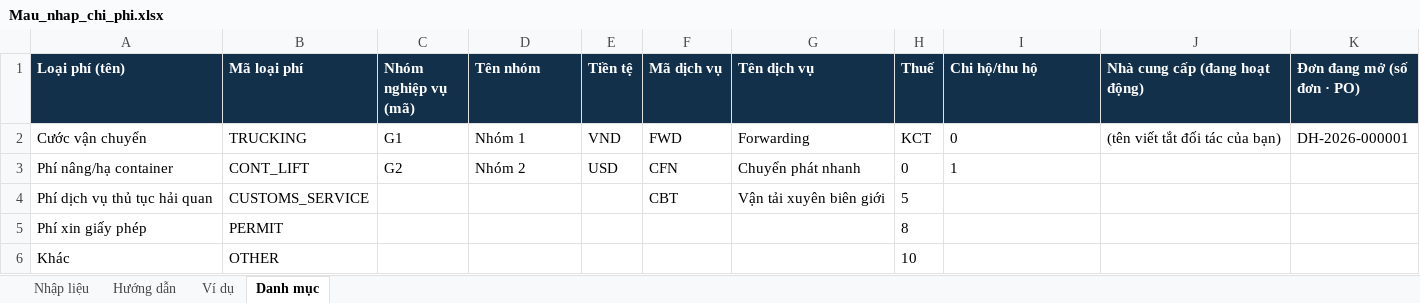
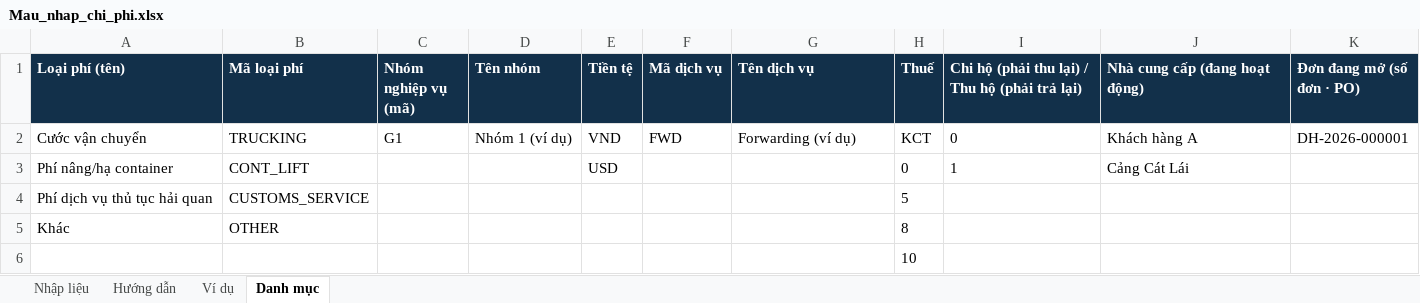
Before and after one commit to saoluucvhak-pixel/AP_AR, an Excel workbook: 3_TAI_LIEU/MAU_NHAP_HANG_LOAT/Mau_nhap_chi_phi.xlsx, sheet Danh mục, drawn as a sheet; values as stored, in another font and other column widths than the file's, no borders; removed rows and columns are numbered as before the commit, all else as after; the diff names each change by its address in the sheet, - before the commit and + after, or states it on an @@ line.

```diff
--- a/3_TAI_LIEU/MAU_NHAP_HANG_LOAT/Mau_nhap_chi_phi.xlsx (sheet Danh mục)
+++ b/3_TAI_LIEU/MAU_NHAP_HANG_LOAT/Mau_nhap_chi_phi.xlsx (sheet Danh mục)
-I1: Chi hộ/thu hộ
+I1: Chi hộ (phải thu lại) / Thu hộ (phải trả lại)
-D2 (Tên nhóm): Nhóm 1
+D2 (Tên nhóm): Nhóm 1 (ví dụ)
-G2 (Tên dịch vụ): Forwarding
+G2 (Tên dịch vụ): Forwarding (ví dụ)
-J2 (Nhà cung cấp (đang hoạt động)): (tên viết tắt đối tác của bạn)
+J2 (Nhà cung cấp (đang hoạt động)): Khách hàng A
-C3 (Nhóm nghiệp vụ (mã)): G2
+C3 (Nhóm nghiệp vụ (mã)): (empty)
-D3 (Tên nhóm): Nhóm 2
+D3 (Tên nhóm): (empty)
-F3 (Mã dịch vụ): CFN
+F3 (Mã dịch vụ): (empty)
-G3 (Tên dịch vụ): Chuyển phát nhanh
+G3 (Tên dịch vụ): (empty)
-J3 (Nhà cung cấp (đang hoạt động)): (empty)
+J3 (Nhà cung cấp (đang hoạt động)): Cảng Cát Lái
-F4 (Mã dịch vụ): CBT
+F4 (Mã dịch vụ): (empty)
-G4 (Tên dịch vụ): Vận tải xuyên biên giới
+G4 (Tên dịch vụ): (empty)
-row 5: Phí xin giấy phép | PERMIT |  |  |  |  |  | 8
-H5 (Thuế): 10
+H5 (Thuế): 8
+row 6:  |  |  |  |  |  |  | 10
```
Also changed, not shown: sheet Hướng dẫn, sheet Nhập liệu, sheet Ví dụ, 3_TAI_LIEU/MAU_NHAP_HANG_LOAT/Mau_nhap_PO_doanh_thu.xlsx, 3_TAI_LIEU/MAU_NHAP_HANG_LOAT/Mau_nhap_hoa_don_ban.xlsx, 23 other files.
